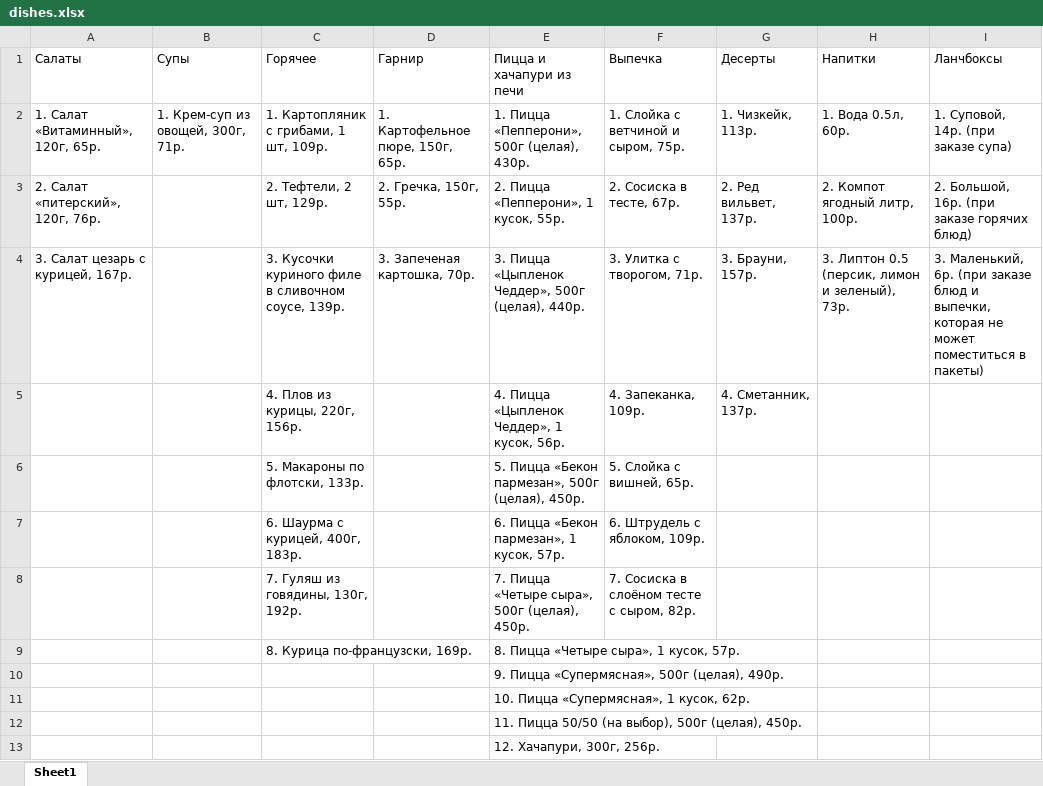
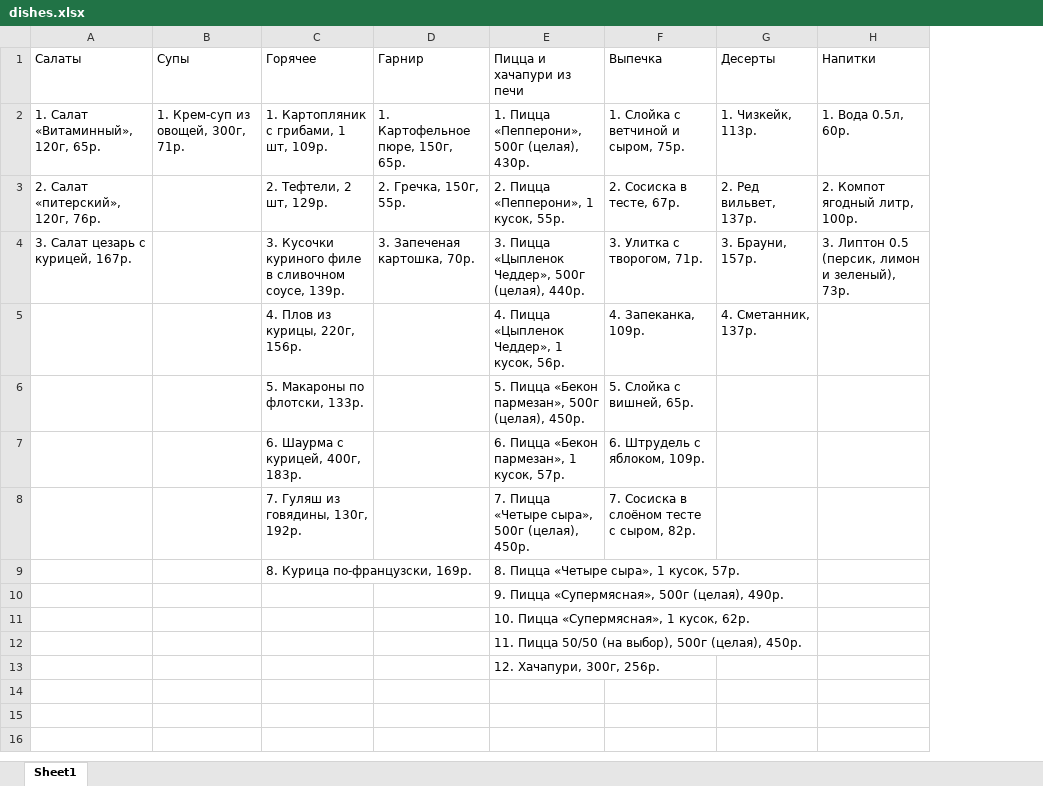
Before and after one commit to mdvasilyev/Cafe-tg-bot, an Excel workbook: dishes.xlsx, sheet Sheet1, drawn as a sheet; values as stored, in another font and other column widths than the file's, no borders; the diff names each change by its address in the sheet, - before the commit and + after, or states it on an @@ line.

```diff
--- a/dishes.xlsx (sheet Sheet1)
+++ b/dishes.xlsx (sheet Sheet1)
-column I (Ланчбоксы), rows 2-4: 1. Суповой, 14р. (при заказе супа) | 2. Большой, 16р. (при заказе горячих блюд) | 3. Маленький, 6р. (при заказе блюд и выпечки, которая не может поместиться в пакеты)
```
Also changed, not shown: 1 other file.
